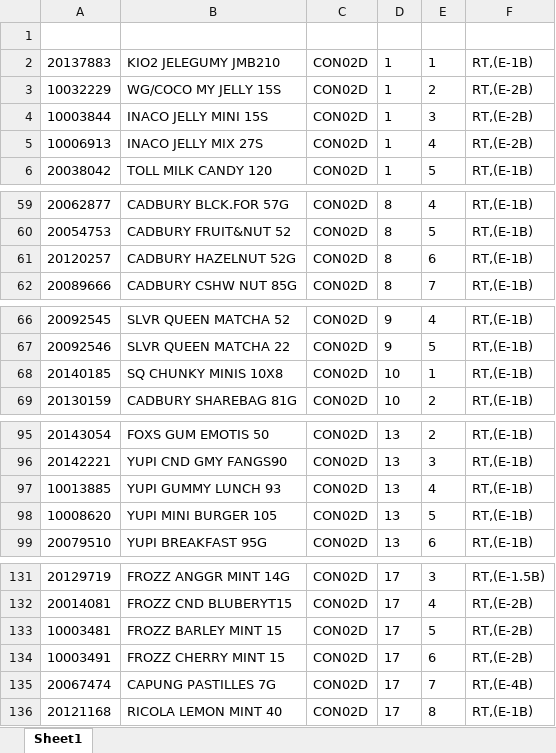
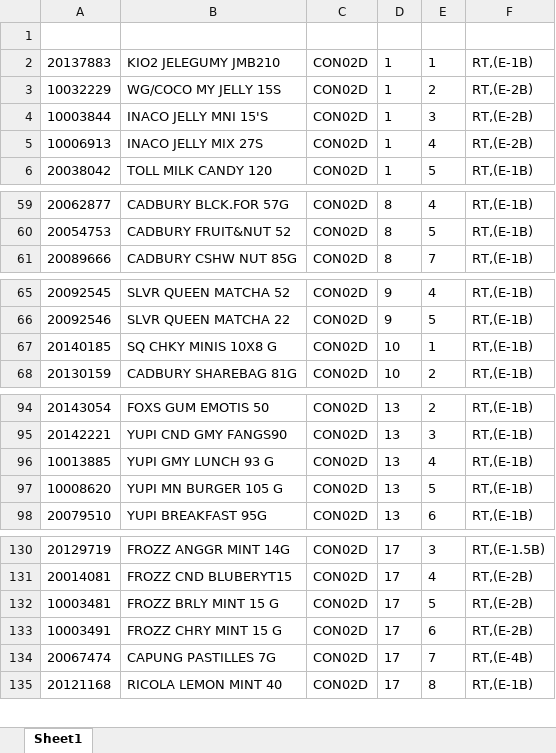
Before and after one commit to Rustandi07/listing, an Excel workbook: CON02D.xlsx, sheet Sheet1, drawn as a sheet; only a part is shown, gaps mark what is left out; values as stored, in another font and other column widths than the file's, no borders; removed rows and columns are numbered as before the commit, all else as after; the diff covers the shown part only; the diff names each change by its address in the sheet, - before the commit and + after, or states it on an @@ line.

Commit message:
upload CON02D.xlsx

```diff
--- a/CON02D.xlsx (sheet Sheet1)
+++ b/CON02D.xlsx (sheet Sheet1)
-B4: INACO JELLY MINI 15S
+B4: INACO JELLY MNI 15'S
-row 61: 20120257 | CADBURY HAZELNUT 52G | CON02D | 8 | 6 | RT,(E-1B)
-B67: SQ CHUNKY MINIS 10X8
+B67: SQ CHKY MINIS 10X8 G
-B96: YUPI GUMMY LUNCH 93
+B96: YUPI GMY LUNCH 93 G
-B97: YUPI MINI BURGER 105
+B97: YUPI MN BURGER 105 G
-B132: FROZZ BARLEY MINT 15
+B132: FROZZ BRLY MINT 15 G
-B133: FROZZ CHERRY MINT 15
+B133: FROZZ CHRY MINT 15 G
```
Also changed, not shown: 1 edited cell elsewhere in this sheet.
